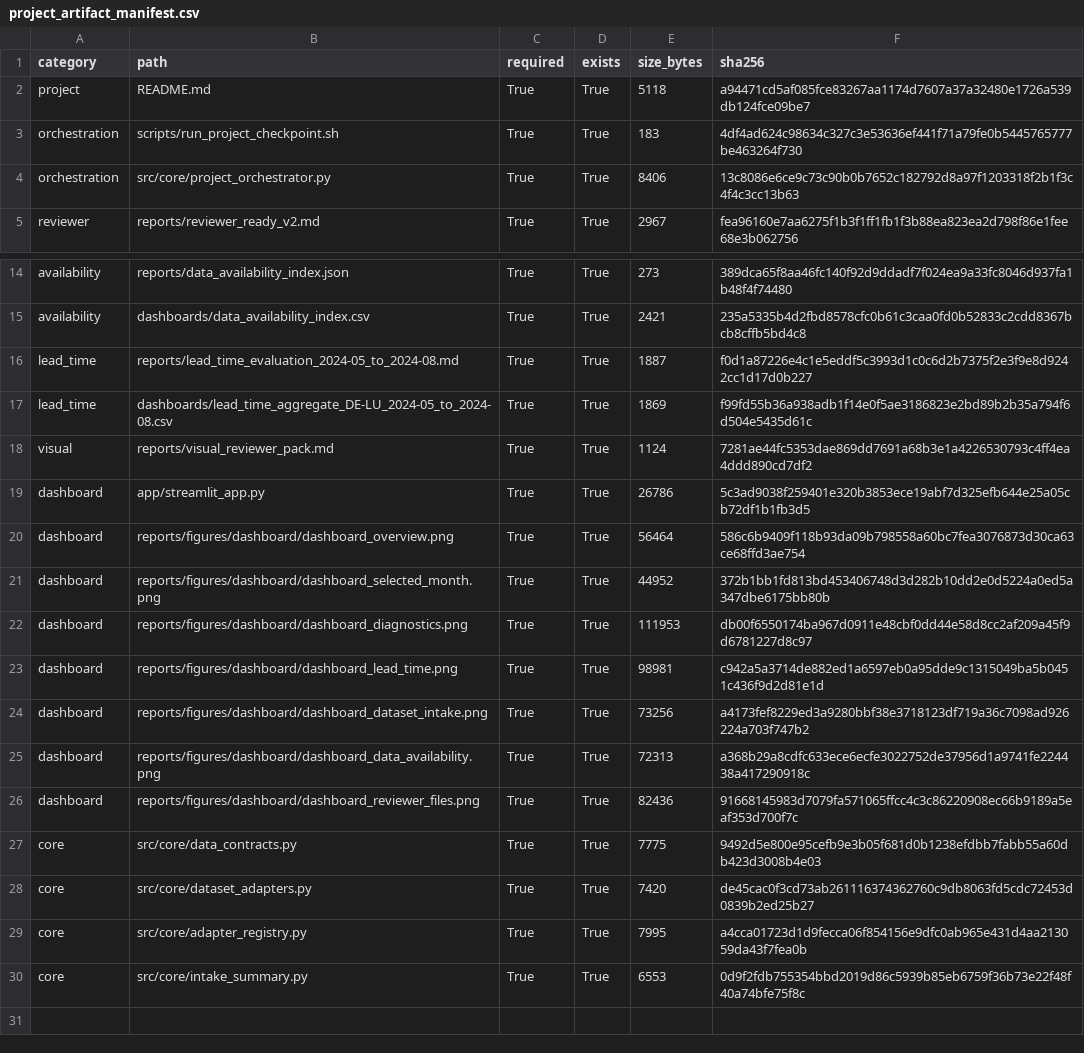
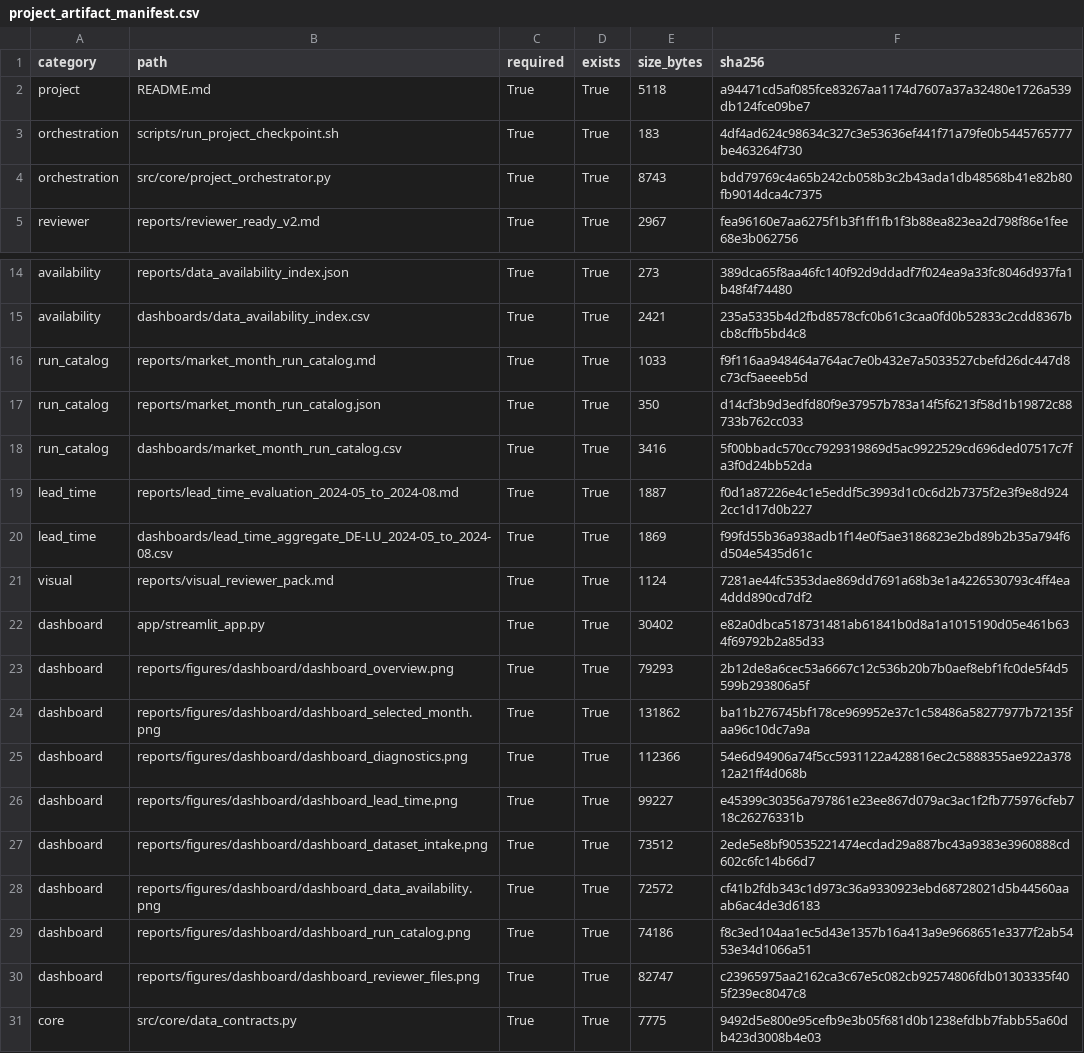
Before and after one commit to mr-okhovat/de-lu-power-risk-intelligence, a CSV file: dashboards/project_artifact_manifest.csv, drawn as a sheet; only a part is shown, gaps mark what is left out; the shorter side is filled out with more unchanged rows.

Commit message:
Phase 15B-2/3: add run catalog dashboard and screenshots

```diff
--- a/dashboards/project_artifact_manifest.csv
+++ b/dashboards/project_artifact_manifest.csv
@@ -3,3 +3,3 @@ project,README.md,True,True,5118,a94471cd5af085fce83267aa1174d7607a37a32480e1726
 orchestration,scripts/run_project_checkpoint.sh,True,True,183,4df4ad624c98634c327c3e53636ef441f71a79fe0b5445765777be463264f730
-orchestration,src/core/project_orchestrator.py,True,True,8406,13c8086e6ce9c73c90b0b7652c182792d8a97f1203318f2b1f3c4f4c3cc13b63
+orchestration,src/core/project_orchestrator.py,True,True,8743,bdd79769c4a65b242cb058b3c2b43ada1db48568b41e82b80fb9014dca4c7375
 reviewer,reports/reviewer_ready_v2.md,True,True,2967,fea96160e7aa6275f1b3f1ff1fb1f3b88ea823ea2d798f86e1fee68e3b062756
@@ -15,2 +15,5 @@ availability,reports/data_availability_index.json,True,True,273,389dca65f8aa46fc
 availability,dashboards/data_availability_index.csv,True,True,2421,235a5335b4d2fbd8578cfc0b61c3caa0fd0b52833c2cdd8367bcb8cffb5bd4c8
+run_catalog,reports/market_month_run_catalog.md,True,True,1033,f9f116aa948464a764ac7e0b432e7a5033527cbefd26dc447d8c73cf5aeeeb5d
+run_catalog,reports/market_month_run_catalog.json,True,True,350,d14cf3b9d3edfd80f9e37957b783a14f5f6213f58d1b19872c88733b762cc033
+run_catalog,dashboards/market_month_run_catalog.csv,True,True,3416,5f00bbadc570cc7929319869d5ac9922529cd696ded07517c7fa3f0d24bb52da
 lead_time,reports/lead_time_evaluation_2024-05_to_2024-08.md,True,True,1887,f0d1a87226e4c1e5eddf5c3993d1c0c6d2b7375f2e3f9e8d9242cc1d17d0b227
@@ -18,10 +21,11 @@ lead_time,dashboards/lead_time_aggregate_DE-LU_2024-05_to_2024-08.csv,True,True,
 visual,reports/visual_reviewer_pack.md,True,True,1124,7281ae44fc5353dae869dd7691a68b3e1a4226530793c4ff4ea4ddd890cd7df2
-dashboard,app/streamlit_app.py,True,True,26786,5c3ad9038f259401e320b3853ece19abf7d325efb644e25a05cb72df1b1fb3d5
-dashboard,reports/figures/dashboard/dashboard_overview.png,True,True,56464,586c6b9409f118b93da09b798558a60bc7fea3076873d30ca63ce68ffd3ae754
-dashboard,reports/figures/dashboard/dashboard_selected_month.png,True,True,44952,372b1bb1fd813bd453406748d3d282b10dd2e0d5224a0ed5a347dbe6175bb80b
-dashboard,reports/figures/dashboard/dashboard_diagnostics.png,True,True,111953,db00f6550174ba967d0911e48cbf0dd44e58d8cc2af209a45f9d6781227d8c97
-dashboard,reports/figures/dashboard/dashboard_lead_time.png,True,True,98981,c942a5a3714de882ed1a6597eb0a95dde9c1315049ba5b0451c436f9d2d81e1d
-dashboard,reports/figures/dashboard/dashboard_dataset_intake.png,True,True,73256,a4173fef8229ed3a9280bbf38e3718123df719a36c7098ad926224a703f747b2
-dashboard,reports/figures/dashboard/dashboard_data_availability.png,True,True,72313,a368b29a8cdfc633ece6ecfe3022752de37956d1a9741fe224438a417290918c
-dashboard,reports/figures/dashboard/dashboard_reviewer_files.png,True,True,82436,91668145983d7079fa571065ffcc4c3c86220908ec66b9189a5eaf353d700f7c
+dashboard,app/streamlit_app.py,True,True,30402,e82a0dbca518731481ab61841b0d8a1a1015190d05e461b634f69792b2a85d33
+dashboard,reports/figures/dashboard/dashboard_overview.png,True,True,79293,2b12de8a6cec53a6667c12c536b20b7b0aef8ebf1fc0de5f4d5599b293806a5f
+dashboard,reports/figures/dashboard/dashboard_selected_month.png,True,True,131862,ba11b276745bf178ce969952e37c1c58486a58277977b72135faa96c10dc7a9a
+dashboard,reports/figures/dashboard/dashboard_diagnostics.png,True,True,112366,54e6d94906a74f5cc5931122a428816ec2c5888355ae922a37812a21ff4d068b
+dashboard,reports/figures/dashboard/dashboard_lead_time.png,True,True,99227,e45399c30356a797861e23ee867d079ac3ac1f2fb775976cfeb718c26276331b
+dashboard,reports/figures/dashboard/dashboard_dataset_intake.png,True,True,73512,2ede5e8bf90535221474ecdad29a887bc43a9383e3960888cd602c6fc14b66d7
+dashboard,reports/figures/dashboard/dashboard_data_availability.png,True,True,72572,cf41b2fdb343c1d973c36a9330923ebd68728021d5b44560aaab6ac4de3d6183
+dashboard,reports/figures/dashboard/dashboard_run_catalog.png,True,True,74186,f8c3ed104aa1ec5d43e1357b16a413a9e9668651e3377f2ab5453e34d1066a51
+dashboard,reports/figures/dashboard/dashboard_reviewer_files.png,True,True,82747,c23965975aa2162ca3c67e5c082cb92574806fdb01303335f405f239ec8047c8
 core,src/core/data_contracts.py,True,True,7775,9492d5e800e95cefb9e3b05f681d0b1238efdbb7fabb55a60db423d3008b4e03
```
Also changed, not shown: 20 other files.
